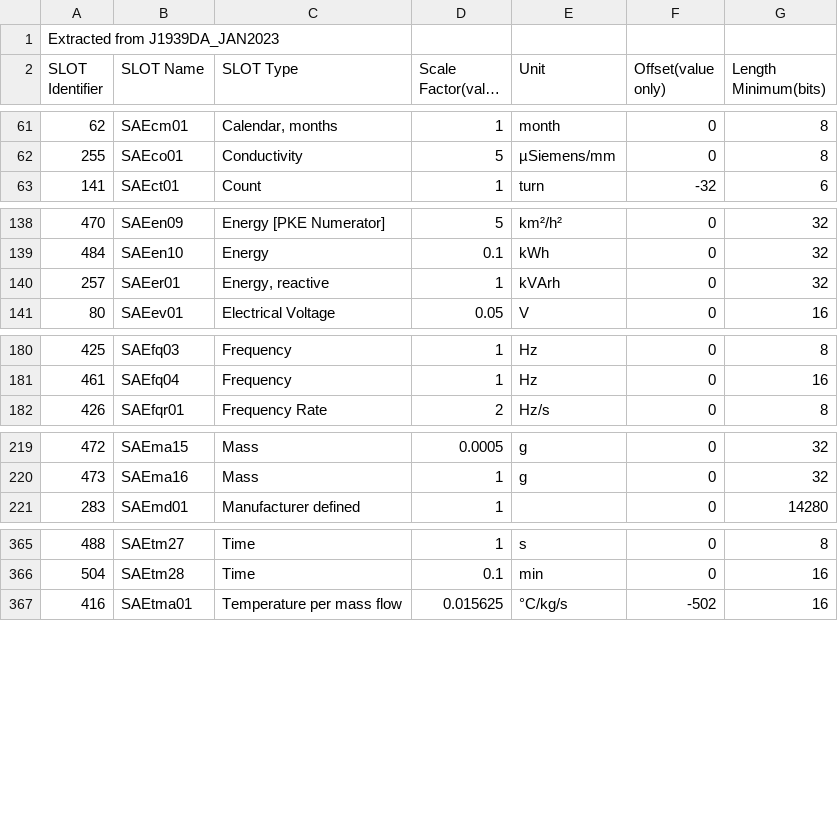
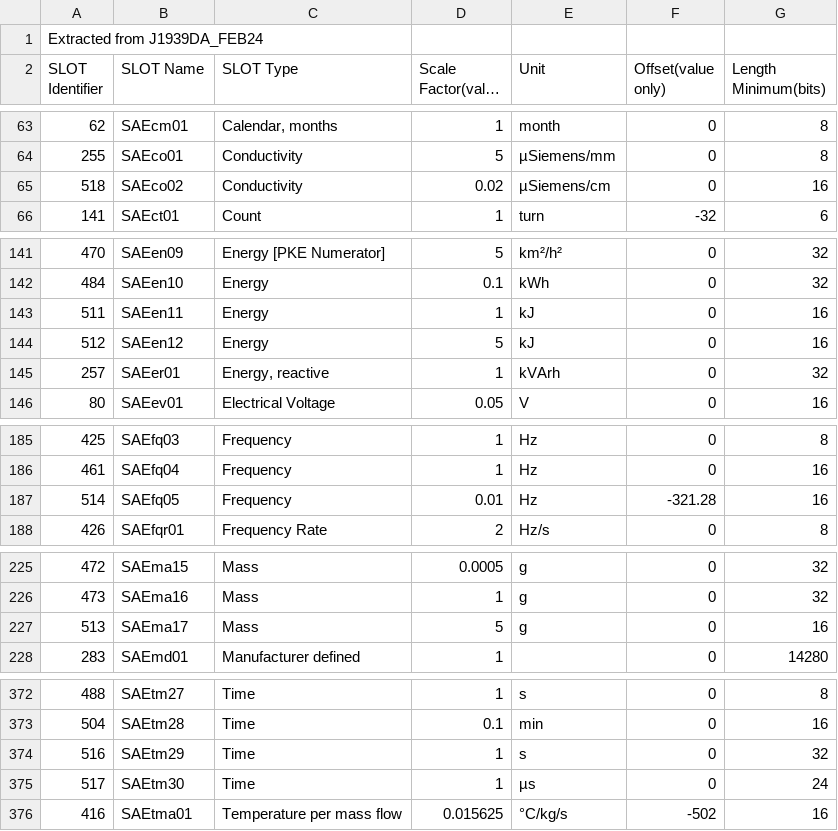
Before and after one commit to Equipment-and-Tool-Institute/iumpr, a CSV file: src/org/etools/j1939tools/resources/j1939da-slots.csv, drawn as a sheet; only a part is shown, gaps mark what is left out; long unchanged cells end in …; the diff covers the shown part only; the diff names each change by its address in the sheet, - before the commit and + after, or states it on an @@ line.

```diff
--- a/src/org/etools/j1939tools/resources/j1939da-slots.csv
+++ b/src/org/etools/j1939tools/resources/j1939da-slots.csv
-A1 (SLOT Identifier): Extracted from J1939DA_JAN2023
+A1 (SLOT Identifier): Extracted from J1939DA_FEB24
+row 65: 518 | SAEco02 | Conductivity | 0.02 | µSiemens/cm | 0 | 16
+row 143: 511 | SAEen11 | Energy | 1 | kJ | 0 | 16
+row 144: 512 | SAEen12 | Energy | 5 | kJ | 0 | 16
+row 187: 514 | SAEfq05 | Frequency | 0.01 | Hz | -321.28 | 16
+row 227: 513 | SAEma17 | Mass | 5 | g | 0 | 16
+row 374: 516 | SAEtm29 | Time | 1 | s | 0 | 32
+row 375: 517 | SAEtm30 | Time | 1 | µs | 0 | 24
```
Also changed, not shown: 2 added rows elsewhere in this file, 1 other file.
